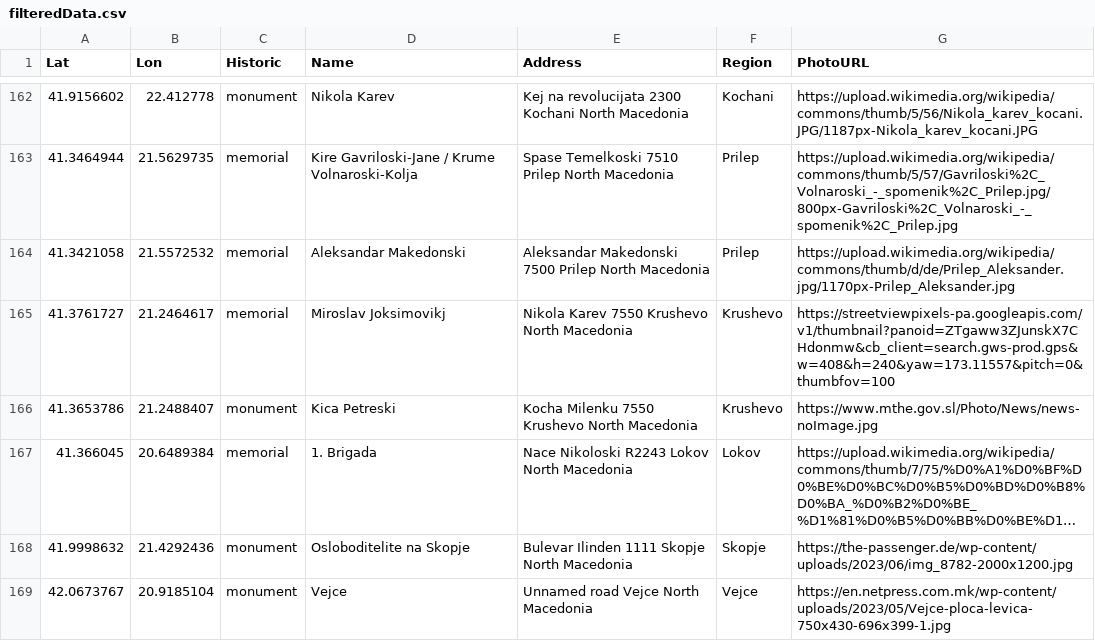
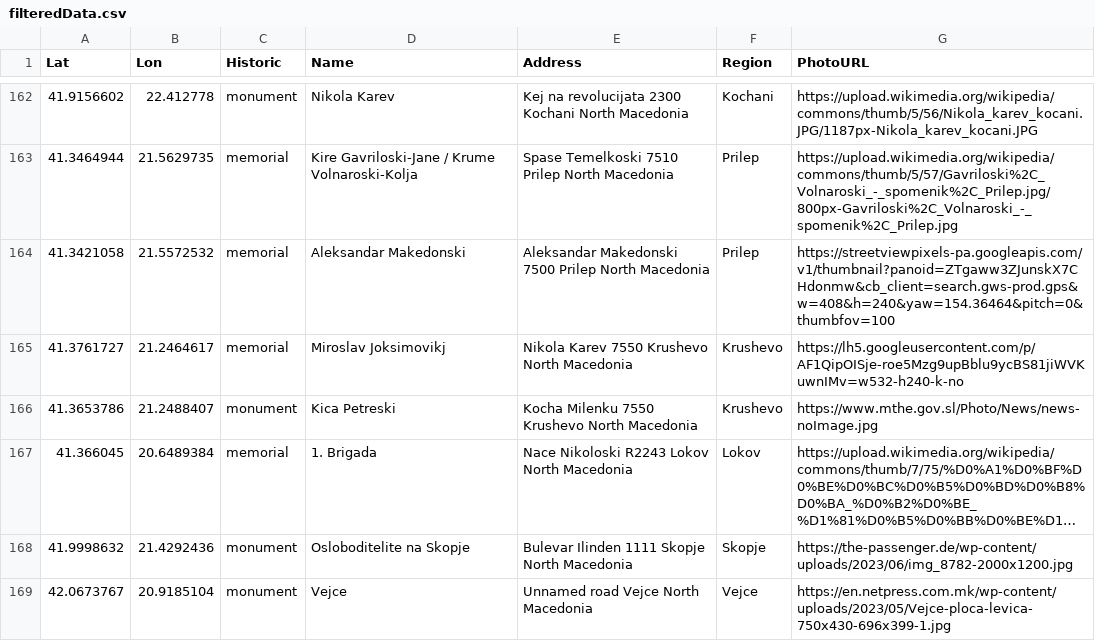
Before and after one commit to StefanijaFilipasikj/DIANS-PROJECT, a CSV file: Domasna3/historicLandmarks/src/main/resources/filteredData.csv, drawn as a sheet; only a part is shown, gaps mark what is left out; long unchanged cells end in ….

```diff
--- a/Domasna3/historicLandmarks/src/main/resources/filteredData.csv
+++ b/Domasna3/historicLandmarks/src/main/resources/filteredData.csv
@@ -163,4 +163,4 @@ Lat,Lon,Historic,Name,Address,Region,PhotoURL
 41.3464944,21.5629735,memorial,Kire Gavriloski-Jane / Krume Volnaroski-Kolja,Spase Temelkoski 7510 Prilep North Macedonia,Prilep,https://upload.wikimedia.org/wikipedia/commons/thumb/5/57/Gavriloski%2C_Volnaroski_-_spomenik%2C_Prilep.jpg/800px-Gavriloski%2C_Volnaroski_-_spomenik%2C_Prilep.jpg
-41.3421058,21.5572532,memorial,Aleksandar Makedonski,Aleksandar Makedonski 7500 Prilep North Macedonia,Prilep,https://upload.wikimedia.org/wikipedia/commons/thumb/d/de/Prilep_Aleksander.jpg/1170px-Prilep_Aleksander.jpg
-41.3761727,21.2464617,memorial,Miroslav Joksimovikj,Nikola Karev 7550 Krushevo North Macedonia,Krushevo,https://streetviewpixels-pa.googleapis.com/v1/thumbnail?panoid=ZTgaww3ZJunskX7CHdonmw&cb_client=search.gws-prod.gps&w=408&h=240&yaw=173.11557&pitch=0&thumbfov=100
+41.3421058,21.5572532,memorial,Aleksandar Makedonski,Aleksandar Makedonski 7500 Prilep North Macedonia,Prilep,https://streetviewpixels-pa.googleapis.com/v1/thumbnail?panoid=ZTgaww3ZJunskX7CHdonmw&cb_client=search.gws-prod.gps&w=408&h=240&yaw=154.36464&pitch=0&thumbfov=100
+41.3761727,21.2464617,memorial,Miroslav Joksimovikj,Nikola Karev 7550 Krushevo North Macedonia,Krushevo,https://lh5.googleusercontent.com/p/AF1QipOISje-roe5Mzg9upBblu9ycBS81jiWVKuwnIMv=w532-h240-k-no
 41.3653786,21.2488407,monument,Kica Petreski,Kocha Milenku 7550 Krushevo North Macedonia,Krushevo,https://www.mthe.gov.sl/Photo/News/news-noImage.jpg
```
Also changed, not shown: 6 other files.
